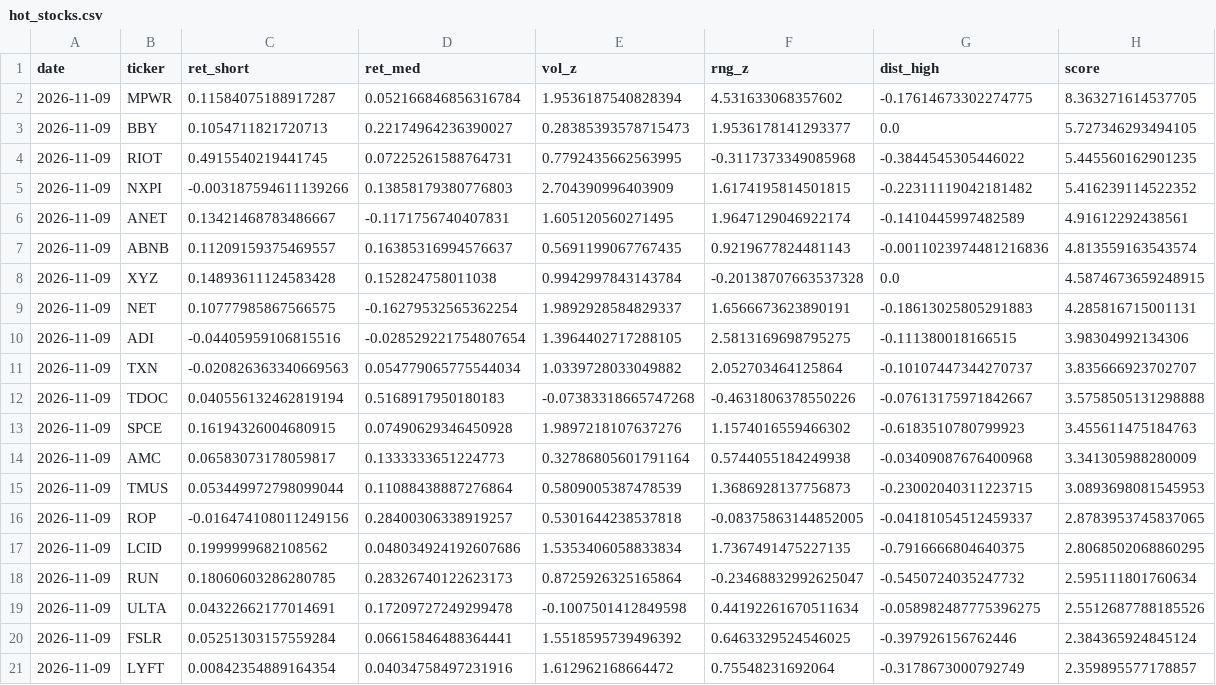
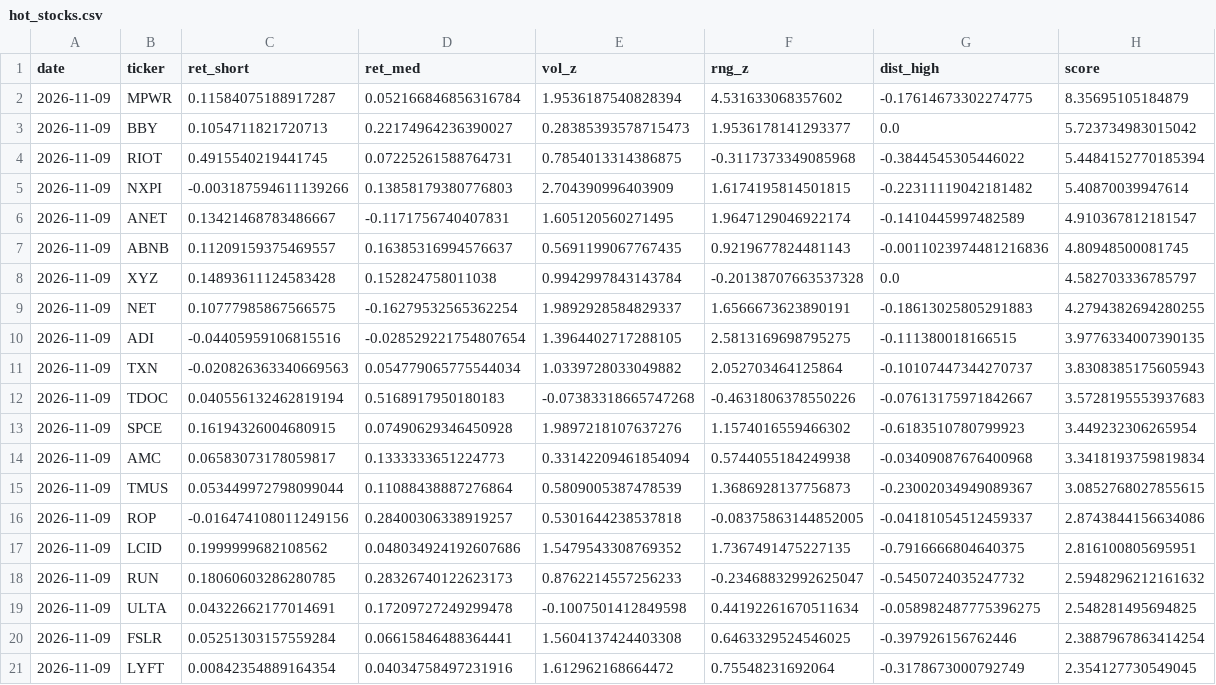
Before and after one commit to Yu-ChangCheng/PingPingPongPong, a CSV file: docs/data/hot_stocks.csv, drawn as a sheet.

```diff
--- a/docs/data/hot_stocks.csv
+++ b/docs/data/hot_stocks.csv
@@ -1,21 +1,21 @@
 date,ticker,ret_short,ret_med,vol_z,rng_z,dist_high,score
-2026-11-09,MPWR,0.11584075188917287,0.052166846856316784,1.9536187540828394,4.531633068357602,-0.17614673302274775,8.363271614537705
-2026-11-09,BBY,0.1054711821720713,0.22174964236390027,0.28385393578715473,1.9536178141293377,0.0,5.727346293494105
-2026-11-09,RIOT,0.4915540219441745,0.07225261588764731,0.7792435662563995,-0.3117373349085968,-0.3844545305446022,5.445560162901235
-2026-11-09,NXPI,-0.003187594611139266,0.13858179380776803,2.704390996403909,1.6174195814501815,-0.22311119042181482,5.416239114522352
-2026-11-09,ANET,0.13421468783486667,-0.1171756740407831,1.605120560271495,1.9647129046922174,-0.1410445997482589,4.91612292438561
-2026-11-09,ABNB,0.11209159375469557,0.16385316994576637,0.5691199067767435,0.9219677824481143,-0.0011023974481216836,4.813559163543574
-2026-11-09,XYZ,0.14893611124583428,0.152824758011038,0.9942997843143784,-0.20138707663537328,0.0,4.5874673659248915
-2026-11-09,NET,0.10777985867566575,-0.16279532565362254,1.9892928584829337,1.6566673623890191,-0.18613025805291883,4.285816715001131
-2026-11-09,ADI,-0.04405959106815516,-0.028529221754807654,1.3964402717288105,2.5813169698795275,-0.111380018166515,3.98304992134306
-2026-11-09,TXN,-0.020826363340669563,0.054779065775544034,1.0339728033049882,2.052703464125864,-0.10107447344270737,3.835666923702707
-2026-11-09,TDOC,0.040556132462819194,0.5168917950180183,-0.07383318665747268,-0.4631806378550226,-0.07613175971842667,3.5758505131298888
-2026-11-09,SPCE,0.16194326004680915,0.07490629346450928,1.9897218107637276,1.1574016559466302,-0.6183510780799923,3.455611475184763
-2026-11-09,AMC,0.06583073178059817,0.1333333651224773,0.32786805601791164,0.5744055184249938,-0.03409087676400968,3.341305988280009
-2026-11-09,TMUS,0.053449972798099044,0.11088438887276864,0.5809005387478539,1.3686928137756873,-0.23002040311223715,3.0893698081545953
-2026-11-09,ROP,-0.016474108011249156,0.28400306338919257,0.5301644238537818,-0.08375863144852005,-0.04181054512459337,2.8783953745837065
-2026-11-09,LCID,0.1999999682108562,0.048034924192607686,1.5353406058833834,1.7367491475227135,-0.7916666804640375,2.8068502068860295
-2026-11-09,RUN,0.18060603286280785,0.28326740122623173,0.8725926325165864,-0.23468832992625047,-0.5450724035247732,2.595111801760634
-2026-11-09,ULTA,0.04322662177014691,0.17209727249299478,-0.1007501412849598,0.44192261670511634,-0.058982487775396275,2.5512687788185526
-2026-11-09,FSLR,0.05251303157559284,0.06615846488364441,1.5518595739496392,0.6463329524546025,-0.397926156762446,2.384365924845124
-2026-11-09,LYFT,0.00842354889164354,0.04034758497231916,1.612962168664472,0.75548231692064,-0.3178673000792749,2.359895577178857
+2026-11-09,MPWR,0.11584075188917287,0.052166846856316784,1.9536187540828394,4.531633068357602,-0.17614673302274775,8.35695105184879
+2026-11-09,BBY,0.1054711821720713,0.22174964236390027,0.28385393578715473,1.9536178141293377,0.0,5.723734983015042
+2026-11-09,RIOT,0.4915540219441745,0.07225261588764731,0.7854013314386875,-0.3117373349085968,-0.3844545305446022,5.4484152770185394
+2026-11-09,NXPI,-0.003187594611139266,0.13858179380776803,2.704390996403909,1.6174195814501815,-0.22311119042181482,5.40870039947614
+2026-11-09,ANET,0.13421468783486667,-0.1171756740407831,1.605120560271495,1.9647129046922174,-0.1410445997482589,4.910367812181547
+2026-11-09,ABNB,0.11209159375469557,0.16385316994576637,0.5691199067767435,0.9219677824481143,-0.0011023974481216836,4.80948500081745
+2026-11-09,XYZ,0.14893611124583428,0.152824758011038,0.9942997843143784,-0.20138707663537328,0.0,4.582703336785797
+2026-11-09,NET,0.10777985867566575,-0.16279532565362254,1.9892928584829337,1.6566673623890191,-0.18613025805291883,4.2794382694280255
+2026-11-09,ADI,-0.04405959106815516,-0.028529221754807654,1.3964402717288105,2.5813169698795275,-0.111380018166515,3.9776334007390135
+2026-11-09,TXN,-0.020826363340669563,0.054779065775544034,1.0339728033049882,2.052703464125864,-0.10107447344270737,3.8308385175605943
+2026-11-09,TDOC,0.040556132462819194,0.5168917950180183,-0.07383318665747268,-0.4631806378550226,-0.07613175971842667,3.5728195553937683
+2026-11-09,SPCE,0.16194326004680915,0.07490629346450928,1.9897218107637276,1.1574016559466302,-0.6183510780799923,3.449232306265954
+2026-11-09,AMC,0.06583073178059817,0.1333333651224773,0.33142209461854094,0.5744055184249938,-0.03409087676400968,3.3418193759819834
+2026-11-09,TMUS,0.053449972798099044,0.11088438887276864,0.5809005387478539,1.3686928137756873,-0.23002034949089367,3.0852768027855615
+2026-11-09,ROP,-0.016474108011249156,0.28400306338919257,0.5301644238537818,-0.08375863144852005,-0.04181054512459337,2.8743844156634086
+2026-11-09,LCID,0.1999999682108562,0.048034924192607686,1.5479543308769352,1.7367491475227135,-0.7916666804640375,2.816100805695951
+2026-11-09,RUN,0.18060603286280785,0.28326740122623173,0.8762214557256233,-0.23468832992625047,-0.5450724035247732,2.5948296212161632
+2026-11-09,ULTA,0.04322662177014691,0.17209727249299478,-0.1007501412849598,0.44192261670511634,-0.058982487775396275,2.548281495694825
+2026-11-09,FSLR,0.05251303157559284,0.06615846488364441,1.5604137424403308,0.6463329524546025,-0.397926156762446,2.3887967863414254
+2026-11-09,LYFT,0.00842354889164354,0.04034758497231916,1.612962168664472,0.75548231692064,-0.3178673000792749,2.354127730549045
```
Also changed, not shown: docs/data/feature_importance.csv, docs/data/holdings.csv, 10 other files.
